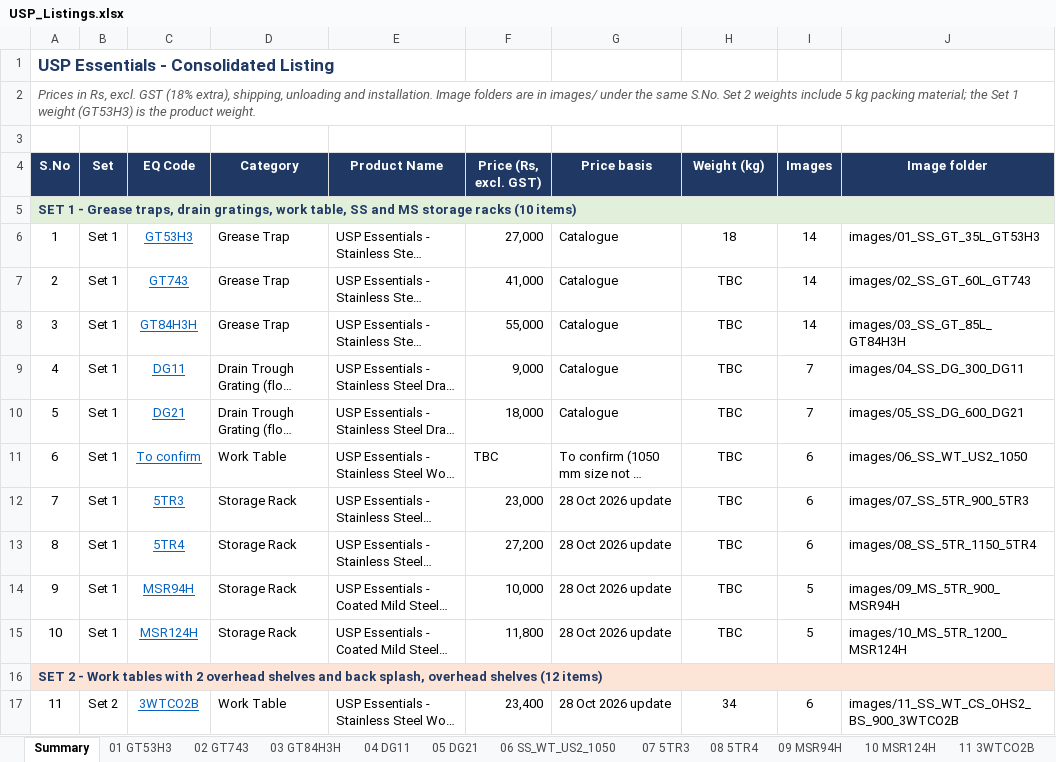
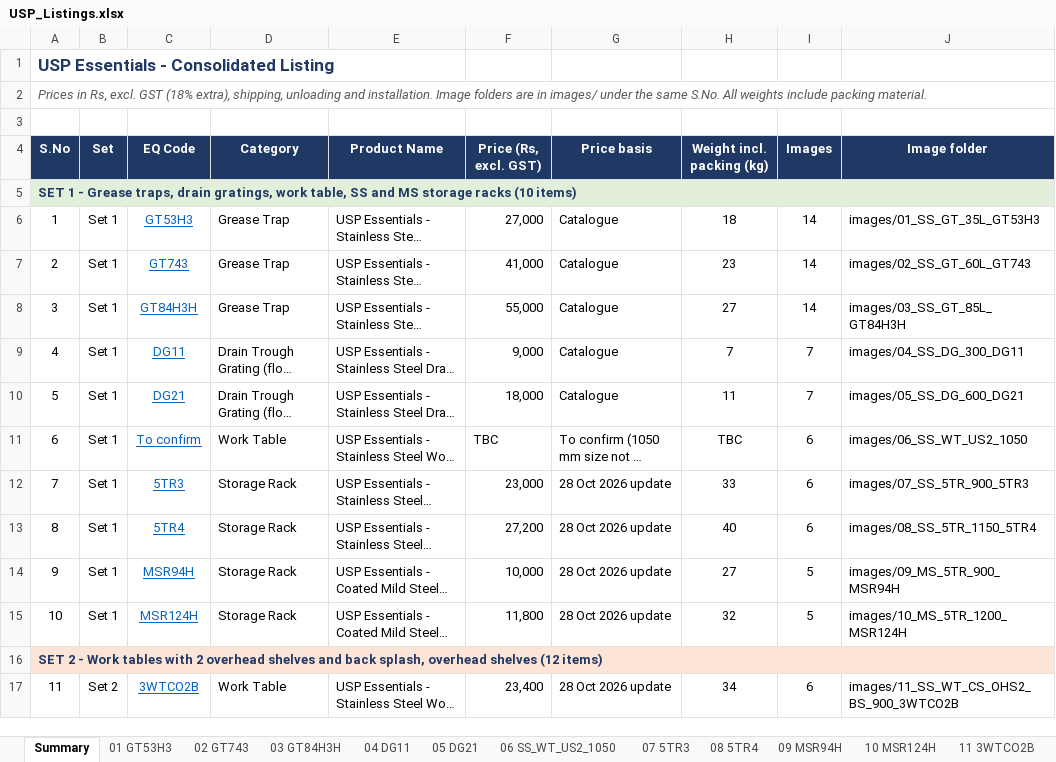
Before and after one commit to kitchenwhiz/hyperpure, an Excel workbook: listing/USP/USP_Listings.xlsx, sheet Summary, drawn as a sheet; only a part is shown; long unchanged cells end in …; values as stored, in another font and other column widths than the file's, no borders; the diff names each change by its address in the sheet, - before the commit and + after, or states it on an @@ line.

```diff
--- a/listing/USP/USP_Listings.xlsx (sheet Summary)
+++ b/listing/USP/USP_Listings.xlsx (sheet Summary)
-A2 (S.No): …same S.No. Set 2 weights include 5 kg packing material; the Set 1 weight (GT53H3) is the product weight.
+A2 (S.No): …same S.No. All weights include packing material.
-H4: Weight (kg)
+H4: Weight incl. packing (kg)
-H7 (Weight incl. packing (kg)): TBC
+H7 (Weight incl. packing (kg)): 23
-H8 (Weight incl. packing (kg)): TBC
+H8 (Weight incl. packing (kg)): 27
-H9 (Weight incl. packing (kg)): TBC
+H9 (Weight incl. packing (kg)): 7
-H10 (Weight incl. packing (kg)): TBC
+H10 (Weight incl. packing (kg)): 11
-H12 (Weight incl. packing (kg)): TBC
+H12 (Weight incl. packing (kg)): 33
-H13 (Weight incl. packing (kg)): TBC
+H13 (Weight incl. packing (kg)): 40
-H14 (Weight incl. packing (kg)): TBC
+H14 (Weight incl. packing (kg)): 27
-H15 (Weight incl. packing (kg)): TBC
+H15 (Weight incl. packing (kg)): 32
```
Also changed, not shown: sheet 02 GT743, sheet 03 GT84H3H, sheet 01 GT53H3, sheet 09 MSR94H, sheet 10 MSR124H, sheet 07 5TR3, 3 more sheets.
